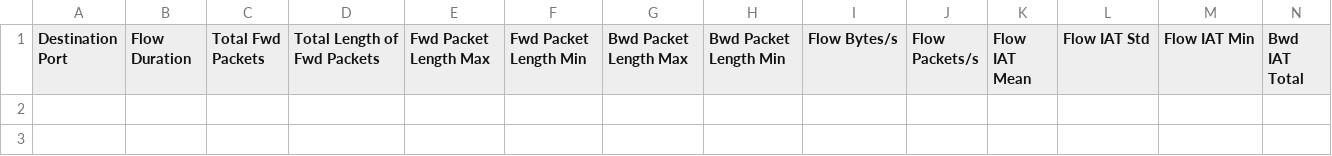
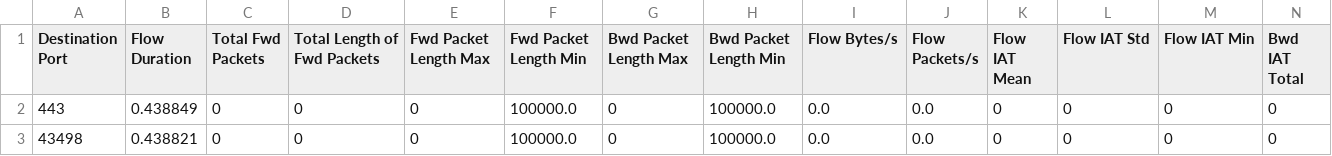
Before and after one commit to hoangbao1102/IDS-Machine-learning, a CSV file: packet_features.csv, drawn as a sheet; only a part is shown; rows hold the shown columns only; the diff names each change by its address in the sheet, - before the commit and + after, or states it on an @@ line.

```diff
--- a/packet_features.csv
+++ b/packet_features.csv
+row 2: 443 | 0.438849 | 0 | 0 | 0 | 100000.0 | 0 | 100000.0 | 0.0 | 0.0 | 0 | 0 | 0 | 0
+row 3: 43498 | 0.438821 | 0 | 0 | 0 | 100000.0 | 0 | 100000.0 | 0.0 | 0.0 | 0 | 0 | 0 | 0
```
Also changed, not shown: 3 other files.
